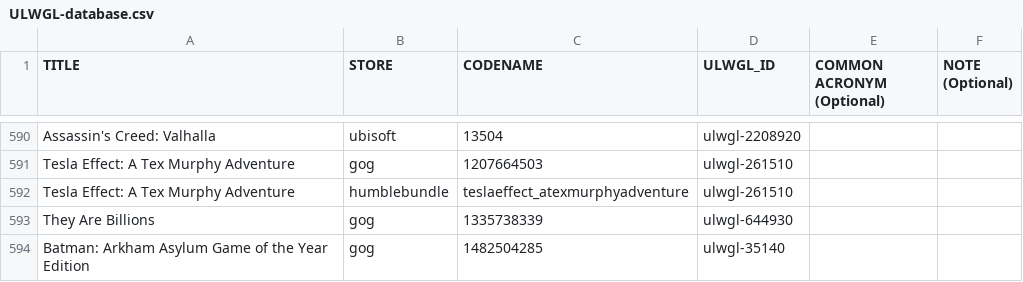
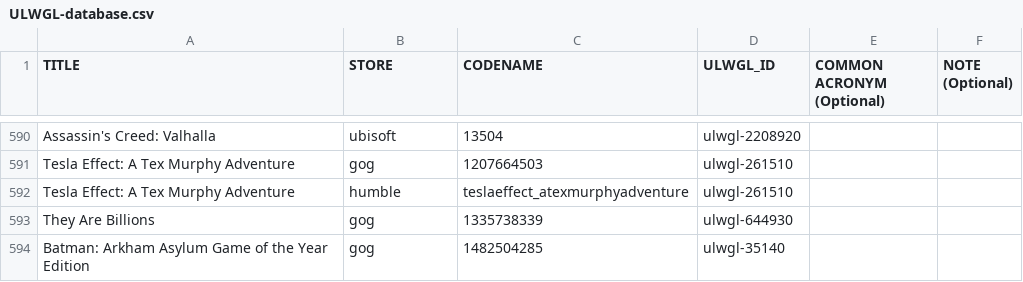
Before and after one commit to Open-Wine-Components/umu-database, a CSV file: ULWGL-database.csv, drawn as a sheet; only a part is shown, gaps mark what is left out.

Commit message:
Fix humble store name

```diff
--- a/ULWGL-database.csv
+++ b/ULWGL-database.csv
@@ -591,3 +591,3 @@ Assassin's Creed: Valhalla,ubisoft,13504,ulwgl-2208920,,
 Tesla Effect: A Tex Murphy Adventure,gog,1207664503,ulwgl-261510,,
-Tesla Effect: A Tex Murphy Adventure,humblebundle,teslaeffect_atexmurphyadventure,ulwgl-261510,,
+Tesla Effect: A Tex Murphy Adventure,humble,teslaeffect_atexmurphyadventure,ulwgl-261510,,
 They Are Billions,gog,1335738339,ulwgl-644930,,
```
